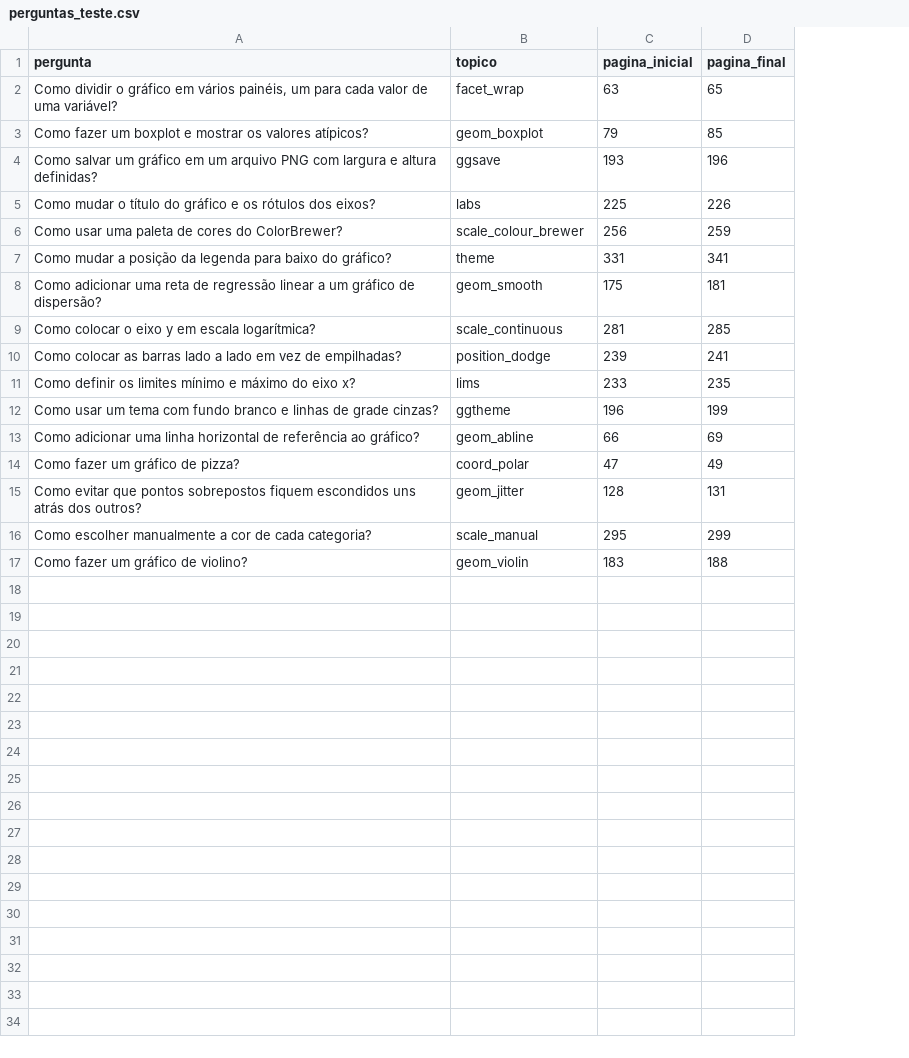
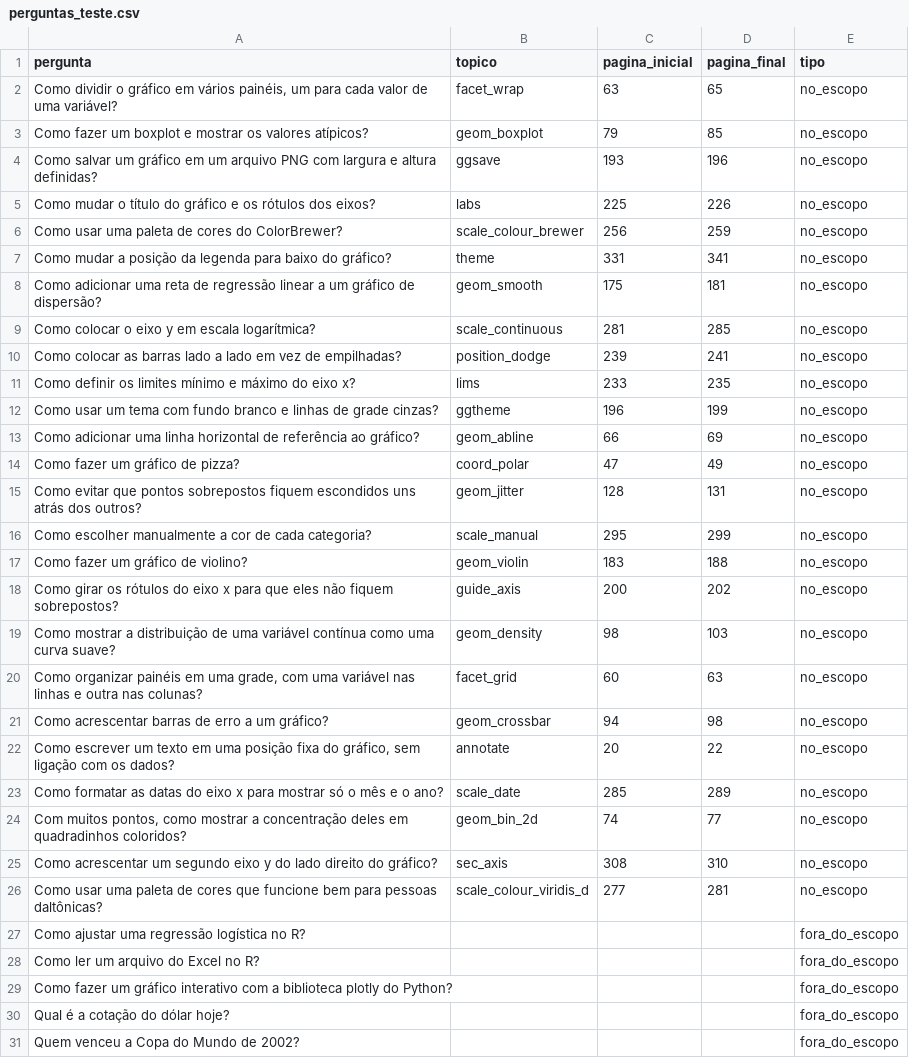
Before and after one commit to magnotairone/aplicacoes, a CSV file: data/perguntas_teste.csv, drawn as a sheet; the diff names each change by its address in the sheet, - before the commit and + after, or states it on an @@ line.

```diff
--- a/data/perguntas_teste.csv
+++ b/data/perguntas_teste.csv
+column E (tipo), rows 2-17: all no_escopo
+row 18: Como girar os rótulos do eixo x para que eles não fiquem sobrepostos? | guide_axis | 200 | 202 | no_escopo
+row 19: Como mostrar a distribuição de uma variável contínua como uma curva suave? | geom_density | 98 | 103 | no_escopo
+row 20: Como organizar painéis em uma grade, com uma variável nas linhas e outra nas colunas? | facet_grid | 60 | 63 | no_escopo
+row 21: Como acrescentar barras de erro a um gráfico? | geom_crossbar | 94 | 98 | no_escopo
+row 22: Como escrever um texto em uma posição fixa do gráfico, sem ligação com os dados? | annotate | 20 | 22 | no_escopo
+row 23: Como formatar as datas do eixo x para mostrar só o mês e o ano? | scale_date | 285 | 289 | no_escopo
+row 24: Com muitos pontos, como mostrar a concentração deles em quadradinhos coloridos? | geom_bin_2d | 74 | 77 | no_escopo
+row 25: Como acrescentar um segundo eixo y do lado direito do gráfico? | sec_axis | 308 | 310 | no_escopo
+row 26: Como usar uma paleta de cores que funcione bem para pessoas daltônicas? | scale_colour_viridis_d | 277 | 281 | no_escopo
+row 27: Como ajustar uma regressão logística no R? |  |  |  | fora_do_escopo
+row 28: Como ler um arquivo do Excel no R? |  |  |  | fora_do_escopo
+row 29: Como fazer um gráfico interativo com a biblioteca plotly do Python? |  |  |  | fora_do_escopo
+row 30: Qual é a cotação do dólar hoje? |  |  |  | fora_do_escopo
+row 31: Quem venceu a Copa do Mundo de 2002? |  |  |  | fora_do_escopo
```
Also changed, not shown: 6 other files.
